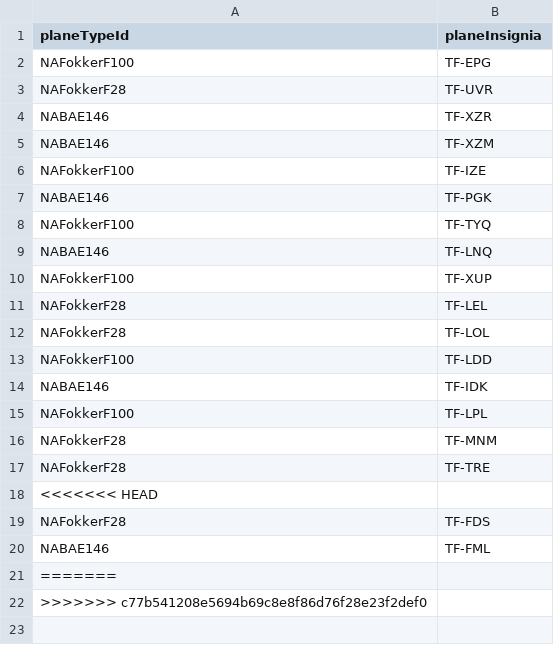
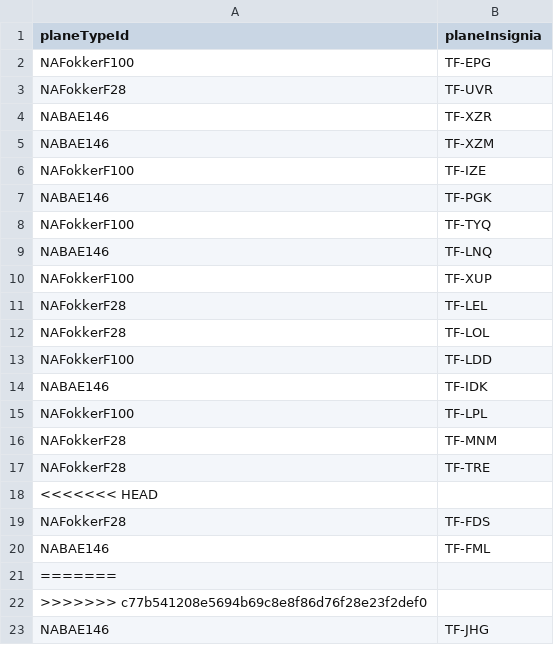
Before and after one commit to irmalexandra/vln1_chuck_nan, a CSV file: code/repo/Airplane.csv, drawn as a sheet; the diff names each change by its address in the sheet, - before the commit and + after, or states it on an @@ line.

```diff
--- a/code/repo/Airplane.csv
+++ b/code/repo/Airplane.csv
+row 23: NABAE146 | TF-JHG
```
Also changed, not shown: code/repo/Destination.csv, code/repo/employees.csv, 1 other file.
